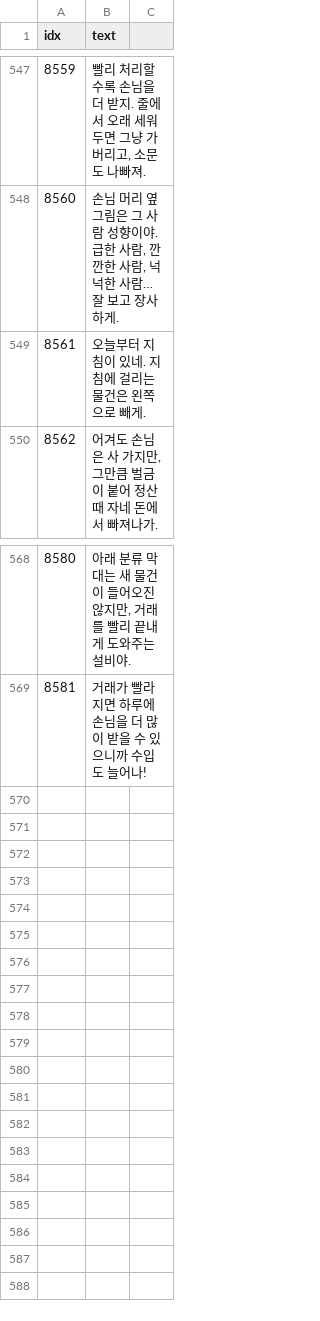
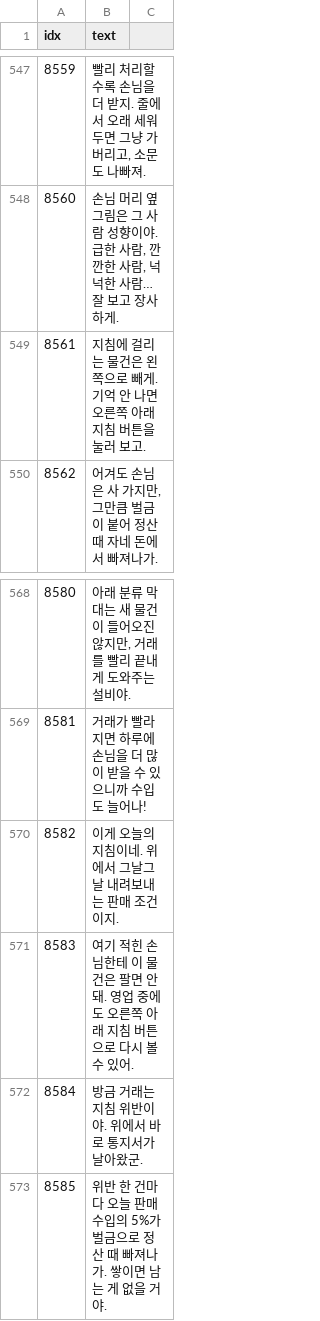
Before and after one commit to AripyKSU/Cashier, a CSV file: Assets/Datas/TextData.csv, drawn as a sheet; only a part is shown, gaps mark what is left out; the diff names each change by its address in the sheet, - before the commit and + after, or states it on an @@ line.

```diff
--- a/Assets/Datas/TextData.csv
+++ b/Assets/Datas/TextData.csv
-B549 (text): 오늘부터 지침이 있네. 지침에 걸리는 물건은 왼쪽으로 빼게.
+B549 (text): 지침에 걸리는 물건은 왼쪽으로 빼게. 기억 안 나면 오른쪽 아래 지침 버튼을 눌러 보고.
+row 570: 8582 | 이게 오늘의 지침이네. 위에서 그날그날 내려보내는 판매 조건이지.
+row 571: 8583 | 여기 적힌 손님한테 이 물건은 팔면 안 돼. 영업 중에도 오른쪽 아래 지침 버튼으로 다시 볼 수 있어.
+row 572: 8584 | 방금 거래는 지침 위반이야. 위에서 바로 통지서가 날아왔군.
+row 573: 8585 | 위반 한 건마다 오늘 판매 수입의 5%가 벌금으로 정산 때 빠져나가. 쌓이면 남는 게 없을 거야.
```
Also changed, not shown: 12 other files.
